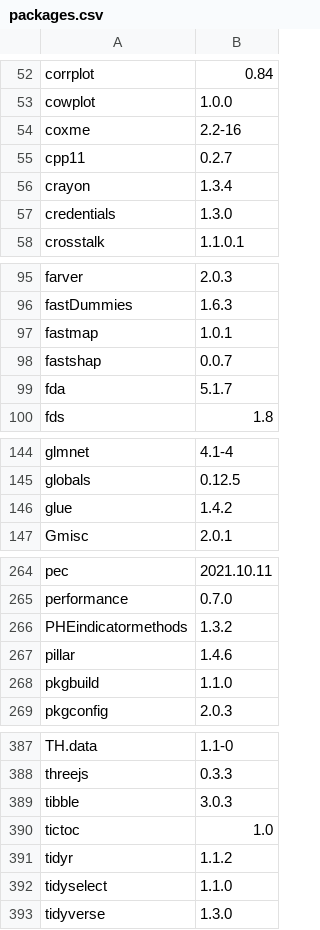
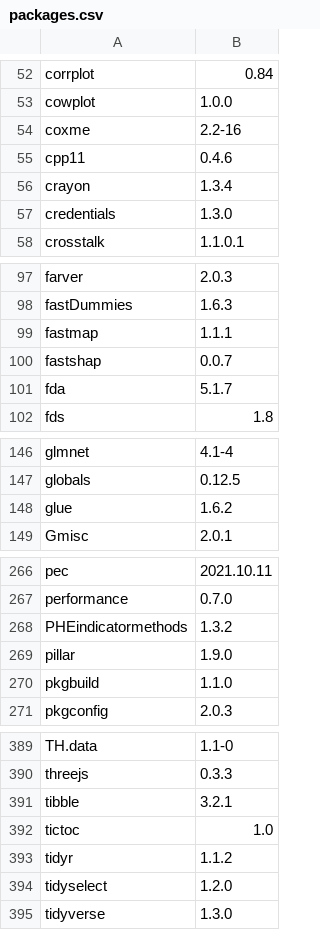
Before and after one commit to opensafely-core/r-docker, a CSV file: packages.csv, drawn as a sheet; only a part is shown, gaps mark what is left out; the diff covers the shown part only.

```diff
--- a/packages.csv
+++ b/packages.csv
@@ -54,3 +54,3 @@
 "coxme","2.2-16"
-"cpp11","0.2.7"
+"cpp11","0.4.6"
 "crayon","1.3.4"
@@ -96,3 +98,3 @@
 "fastDummies","1.6.3"
-"fastmap","1.0.1"
+"fastmap","1.1.1"
 "fastshap","0.0.7"
@@ -145,3 +147,3 @@
 "globals","0.12.5"
-"glue","1.4.2"
+"glue","1.6.2"
 "Gmisc","2.0.1"
@@ -266,3 +268,3 @@
 "PHEindicatormethods","1.3.2"
-"pillar","1.4.6"
+"pillar","1.9.0"
 "pkgbuild","1.1.0"
@@ -388,6 +390,6 @@
 "threejs","0.3.3"
-"tibble","3.0.3"
+"tibble","3.2.1"
 "tictoc","1.0"
 "tidyr","1.1.2"
-"tidyselect","1.1.0"
+"tidyselect","1.2.0"
 "tidyverse","1.3.0"
```
Also changed, not shown: 5 added rows and 6 edited cells elsewhere in this file, 1 other file.
